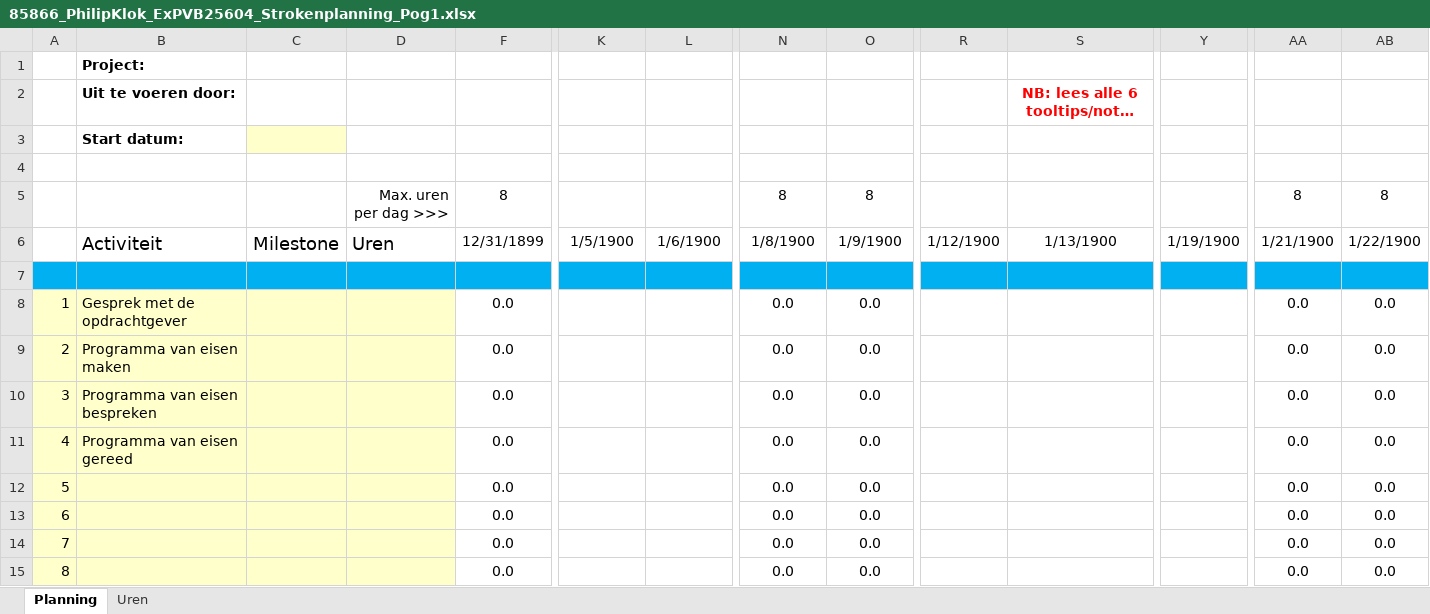
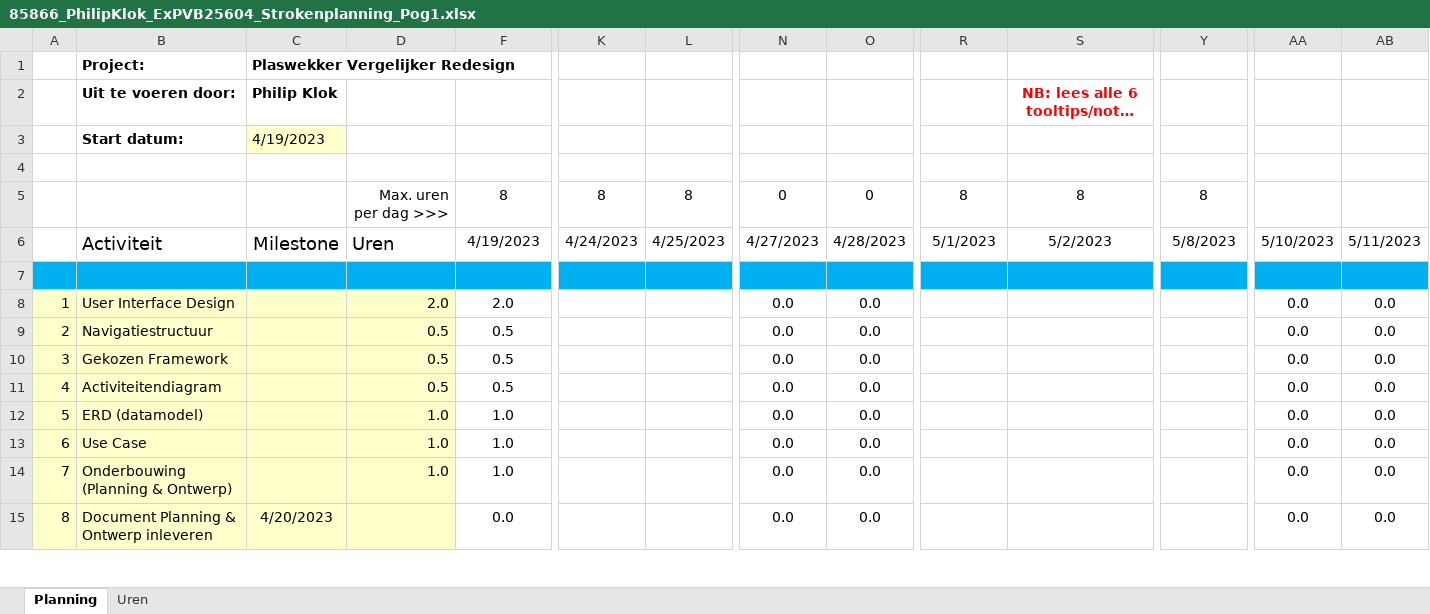
Before and after one commit to PhilipKlok/Examen_E-Expansion, an Excel workbook: Uitvoering Documenten/85866_PhilipKlok_ExPVB25604_Strokenplanning_Pog1.xlsx, sheet Planning, drawn as a sheet; only a part is shown, gaps mark what is left out; long unchanged cells end in …; values as stored, in another font and other column widths than the file's, no borders; conditional formats not drawn; removed rows and columns are numbered as before the commit, all else as after; rows hold the shown columns only; the diff covers the shown part only; the diff names each change by its address in the sheet, - before the commit and + after, or states it on an @@ line.

```diff
--- a/Uitvoering Documenten/85866_PhilipKlok_ExPVB25604_Strokenplanning_Pog1.xlsx (sheet Planning)
+++ b/Uitvoering Documenten/85866_PhilipKlok_ExPVB25604_Strokenplanning_Pog1.xlsx (sheet Planning)
-C1: (empty)
+C1: Plaswekker Vergelijker Redesign
-C2: (empty)
+C2: Philip Klok
-C3: (empty)
+C3: 4/19/2023
-K5: (empty)
+K5: 8
-L5: (empty)
+L5: 8
-N5: 8
+N5: 0
-O5: 8
+O5: 0
-R5: (empty)
+R5: 8
-S5: (empty)
+S5: 8
-Y5: (empty)
+Y5: 8
-AA5: 8
+AA5: (empty)
-AB5: 8
+AB5: (empty)
-row 6:  | Activiteit | Milestone | Uren | 12/31/1899 | 1/5/1900 | 1/6/1900 | 1/8/1900 | 1/9/1900 | 1/12/1900 | 1/13/1900 | 1/19/1900 | 1/21/1900 | 1/22/1900
+row 6:  | Activiteit | Milestone | Uren | 4/19/2023 | 4/24/2023 | 4/25/2023 | 4/27/2023 | 4/28/2023 | 5/1/2023 | 5/2/2023 | 5/8/2023 | 5/10/2023 | 5/11/2023
-B8: Gesprek met de opdrachtgever
+B8: User Interface Design
-D8: (empty)
+D8: 2.0
-F8: 0.0
+F8: 2.0
-B9: Programma van eisen maken
+B9: Navigatiestructuur
-D9:D11: (empty)
+D9:D11: 0.5
-F9:F11: 0.0
+F9:F11: 0.5
-B10: Programma van eisen bespreken
+B10: Gekozen Framework
-B11: Programma van eisen gereed
+B11: Activiteitendiagram
-B12: (empty)
+B12: ERD (datamodel)
-D12:D14: (empty)
+D12:D14: 1.0
-F12:F14: 0.0
+F12:F14: 1.0
-B13: (empty)
+B13: Use Case
-B14: (empty)
+B14: Onderbouwing (Planning & Ontwerp)
-B15: (empty)
+B15: Document Planning & Ontwerp inleveren
-C15: (empty)
+C15: 4/20/2023
```
Also changed, not shown: 6 edited cells elsewhere in this sheet, 6 other files.
